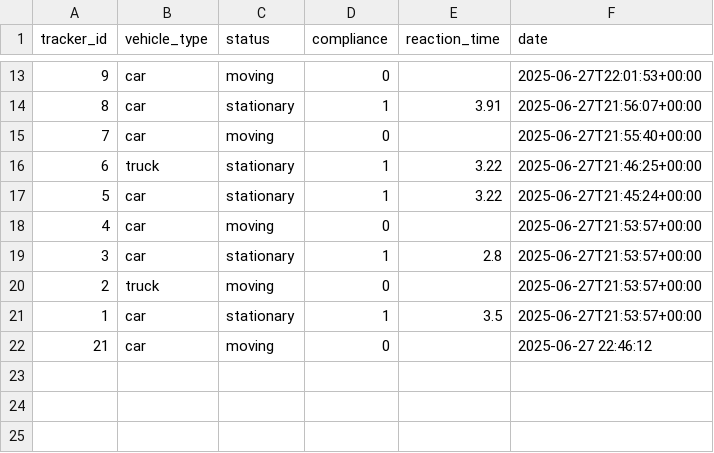
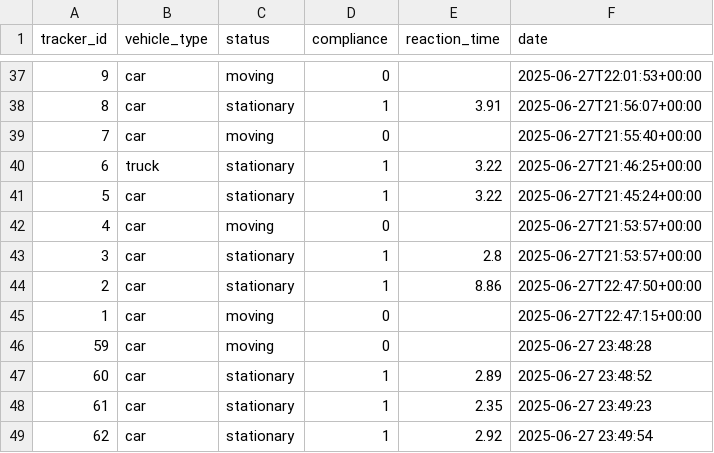
Before and after one commit to sasindudilshanranwadana/SynerX, a CSV file: backend/data/tracking_results.csv, drawn as a sheet; only a part is shown, gaps mark what is left out; the diff covers the shown part only.

```diff
--- a/backend/data/tracking_results.csv
+++ b/backend/data/tracking_results.csv
@@ -19,4 +43,7 @@ tracker_id,vehicle_type,status,compliance,reaction_time,date
 3,car,stationary,1,2.8,2025-06-27T21:53:57+00:00
-2,truck,moving,0,,2025-06-27T21:53:57+00:00
-1,car,stationary,1,3.5,2025-06-27T21:53:57+00:00
-21,car,moving,0,,2025-06-27 22:46:12
+2,car,stationary,1,8.86,2025-06-27T22:47:50+00:00
+1,car,moving,0,,2025-06-27T22:47:15+00:00
+59,car,moving,0,,2025-06-27 23:48:28
+60,car,stationary,1,2.89,2025-06-27 23:48:52
+61,car,stationary,1,2.35,2025-06-27 23:49:23
+62,car,stationary,1,2.92,2025-06-27 23:49:54
```
Also changed, not shown: 24 added rows elsewhere in this file, 39 other files.
